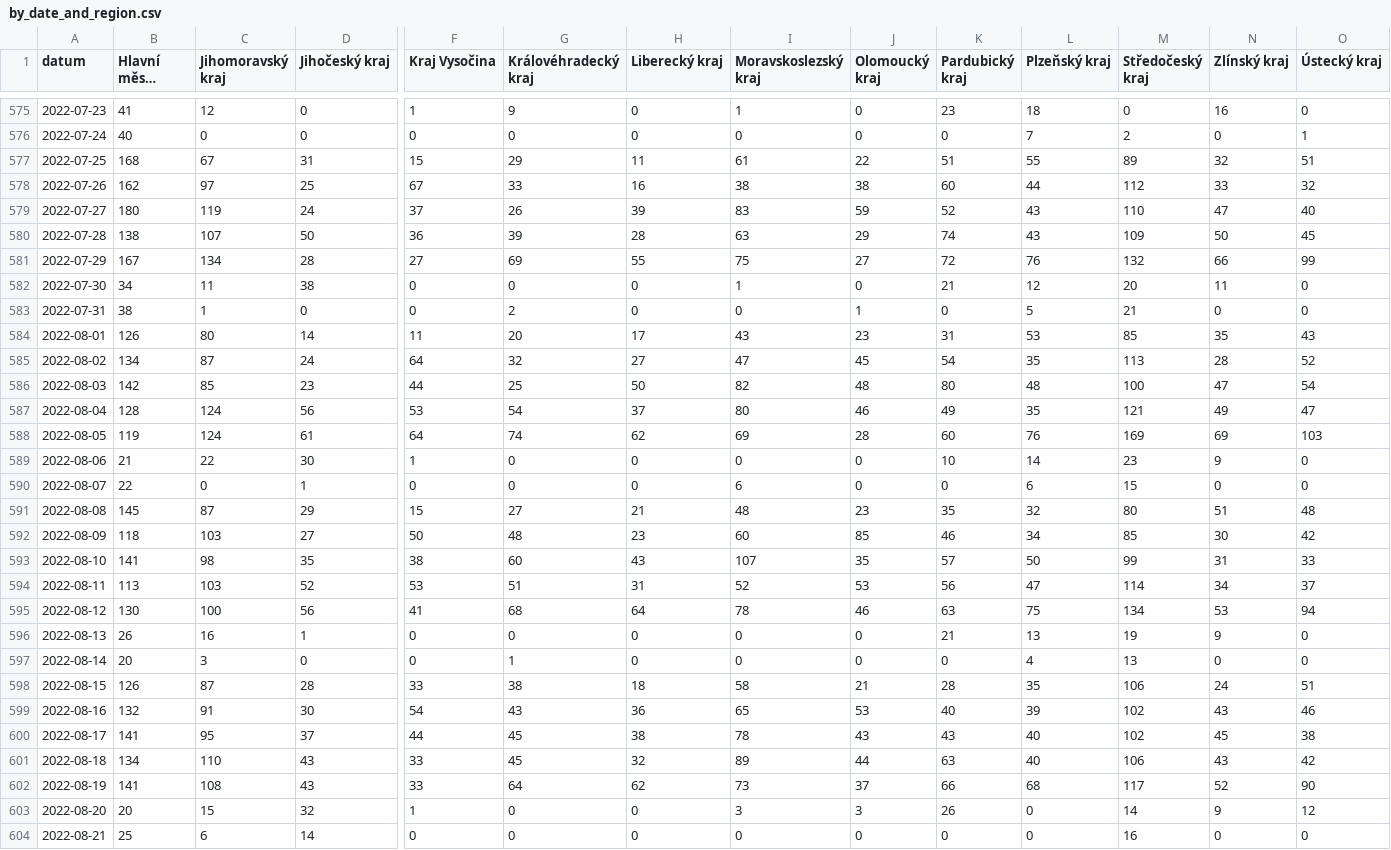
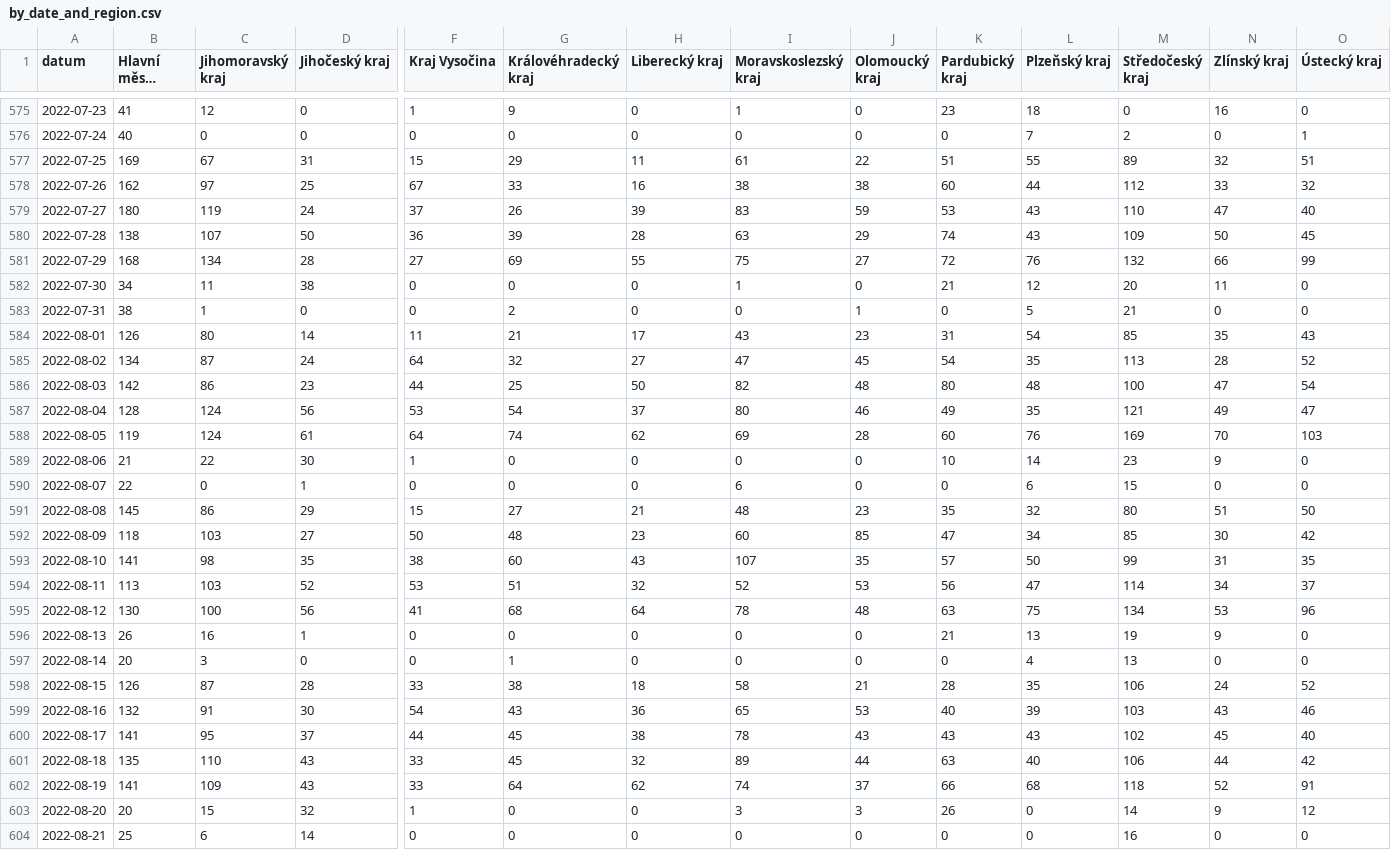
Before and after one commit to vykend/COVID19-Vaccination-Czechia, a CSV file: by_date_and_region.csv, drawn as a sheet; only a part is shown, gaps mark what is left out; long unchanged cells end in …; the diff covers the shown part only; the diff names each change by its address in the sheet, - before the commit and + after, or states it on an @@ line.

```diff
--- a/by_date_and_region.csv
+++ b/by_date_and_region.csv
-B577 (Hlavní město Praha): 168
+B577 (Hlavní město Praha): 169
-K579 (Pardubický kraj): 52
+K579 (Pardubický kraj): 53
-B581 (Hlavní město Praha): 167
+B581 (Hlavní město Praha): 168
-G584 (Královéhradecký kraj): 20
+G584 (Královéhradecký kraj): 21
-L584 (Plzeňský kraj): 53
+L584 (Plzeňský kraj): 54
-C586 (Jihomoravský kraj): 85
+C586 (Jihomoravský kraj): 86
-N588 (Zlínský kraj): 69
+N588 (Zlínský kraj): 70
-C591 (Jihomoravský kraj): 87
+C591 (Jihomoravský kraj): 86
-O591 (Ústecký kraj): 48
+O591 (Ústecký kraj): 50
-K592 (Pardubický kraj): 46
+K592 (Pardubický kraj): 47
-O593 (Ústecký kraj): 33
+O593 (Ústecký kraj): 35
-H594 (Liberecký kraj): 31
+H594 (Liberecký kraj): 32
-J595 (Olomoucký kraj): 46
+J595 (Olomoucký kraj): 48
-O595 (Ústecký kraj): 94
+O595 (Ústecký kraj): 96
-O598 (Ústecký kraj): 51
+O598 (Ústecký kraj): 52
-M599 (Středočeský kraj): 102
+M599 (Středočeský kraj): 103
-L600 (Plzeňský kraj): 40
+L600 (Plzeňský kraj): 43
-O600 (Ústecký kraj): 38
+O600 (Ústecký kraj): 40
-B601 (Hlavní město Praha): 134
+B601 (Hlavní město Praha): 135
-N601 (Zlínský kraj): 43
+N601 (Zlínský kraj): 44
-C602 (Jihomoravský kraj): 108
+C602 (Jihomoravský kraj): 109
-I602 (Moravskoslezský kraj): 73
+I602 (Moravskoslezský kraj): 74
-M602 (Středočeský kraj): 117
+M602 (Středočeský kraj): 118
-O602 (Ústecký kraj): 90
+O602 (Ústecký kraj): 91
```
Also changed, not shown: 1 added row and 15 edited cells elsewhere in this file, aggregation.csv, by_manufacturer.csv, 1 other file.
